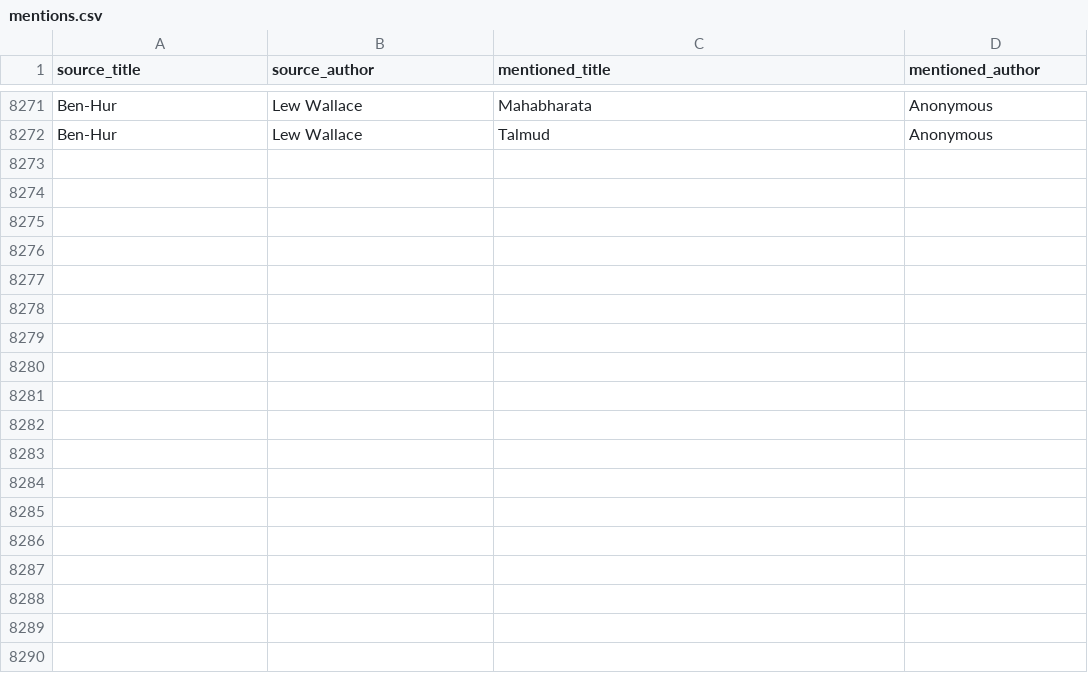
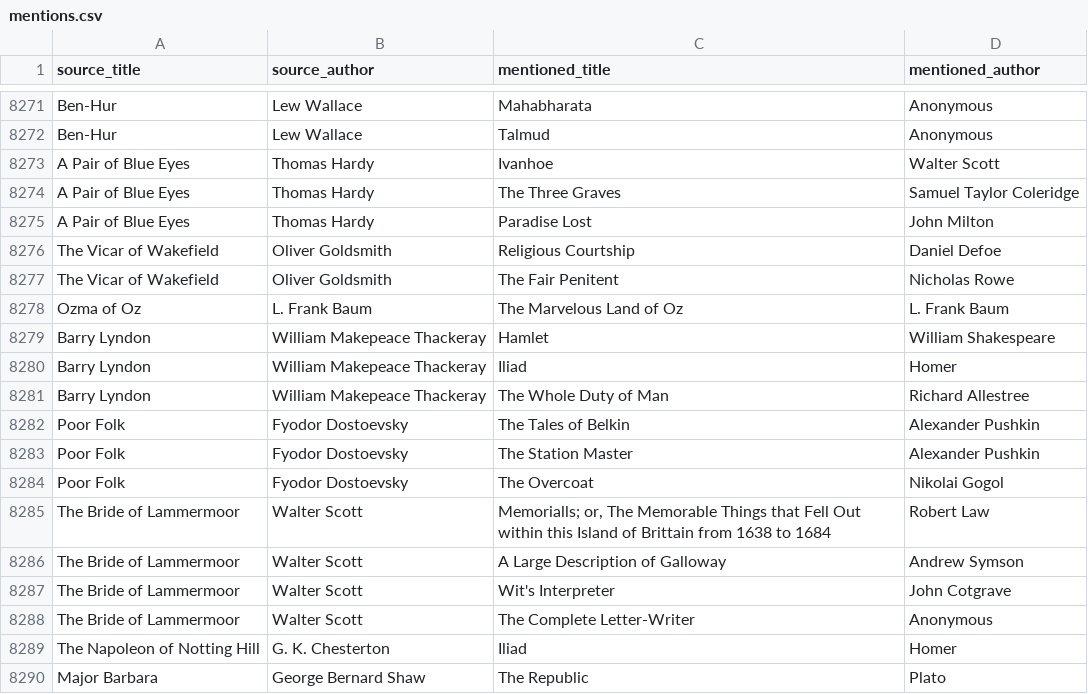
Before and after one commit to SaturdaysinthePark/book-browser, a CSV file: data/mentions.csv, drawn as a sheet; only a part is shown, gaps mark what is left out.

```diff
--- a/data/mentions.csv
+++ b/data/mentions.csv
@@ -8272 +8272,19 @@ Ben-Hur,Lew Wallace,Mahabharata,Anonymous
 Ben-Hur,Lew Wallace,Talmud,Anonymous
+A Pair of Blue Eyes,Thomas Hardy,Ivanhoe,Walter Scott
+A Pair of Blue Eyes,Thomas Hardy,The Three Graves,Samuel Taylor Coleridge
+A Pair of Blue Eyes,Thomas Hardy,Paradise Lost,John Milton
+The Vicar of Wakefield,Oliver Goldsmith,Religious Courtship,Daniel Defoe
+The Vicar of Wakefield,Oliver Goldsmith,The Fair Penitent,Nicholas Rowe
+Ozma of Oz,L. Frank Baum,The Marvelous Land of Oz,L. Frank Baum
+Barry Lyndon,William Makepeace Thackeray,Hamlet,William Shakespeare
+Barry Lyndon,William Makepeace Thackeray,Iliad,Homer
+Barry Lyndon,William Makepeace Thackeray,The Whole Duty of Man,Richard Allestree
+Poor Folk,Fyodor Dostoevsky,The Tales of Belkin,Alexander Pushkin
+Poor Folk,Fyodor Dostoevsky,The Station Master,Alexander Pushkin
+Poor Folk,Fyodor Dostoevsky,The Overcoat,Nikolai Gogol
+The Bride of Lammermoor,Walter Scott,"Memorialls; or, The Memorable Things that Fell Out within this Island of Brittain from 1638 to 1684",Robert Law
+The Bride of Lammermoor,Walter Scott,A Large Description of Galloway,Andrew Symson
+The Bride of Lammermoor,Walter Scott,Wit's Interpreter,John Cotgrave
+The Bride of Lammermoor,Walter Scott,The Complete Letter-Writer,Anonymous
+The Napoleon of Notting Hill,G. K. Chesterton,Iliad,Homer
+Major Barbara,George Bernard Shaw,The Republic,Plato
```
Also changed, not shown: data/checked-sources.csv, 8 other files.
